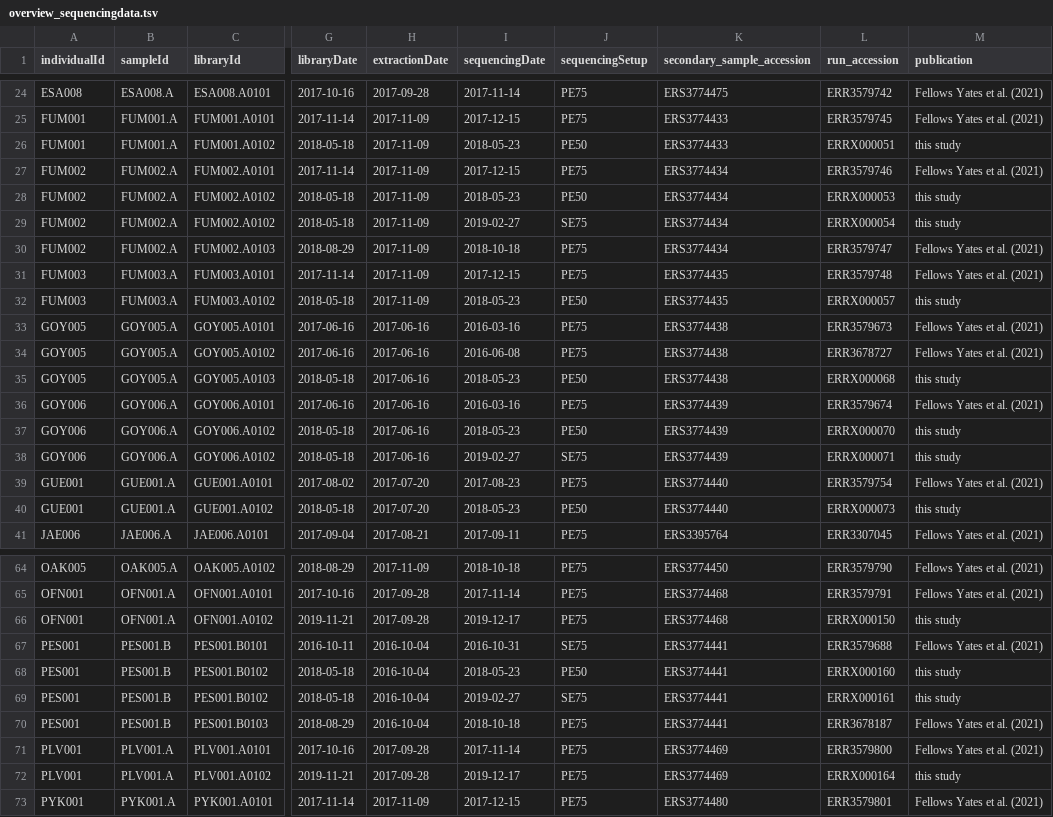
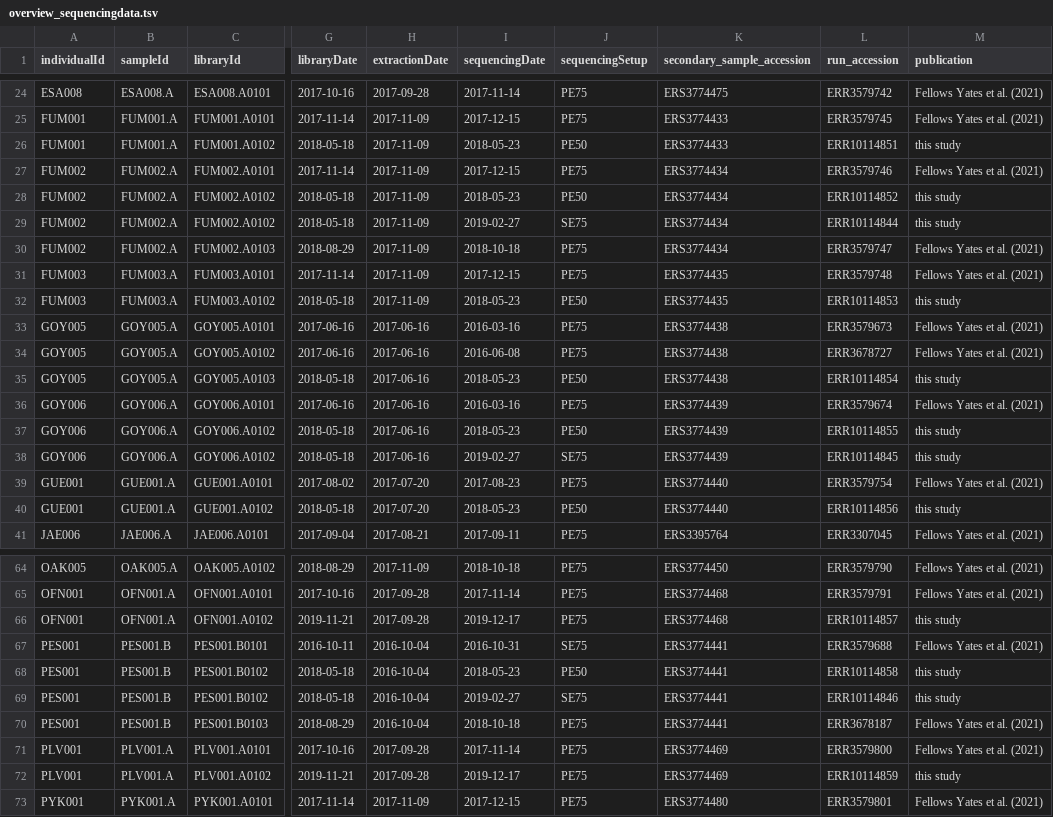
Before and after one commit to paleobiotechnology/EMN001_Paleofuran, a TSV file: 01-resources/overview_sequencingdata.tsv, drawn as a sheet; only a part is shown, gaps mark what is left out; the diff covers the shown part only; the diff names each change by its address in the sheet, - before the commit and + after, or states it on an @@ line.

Commit message:
Add run accessions for unpublished sequencing data

```diff
--- a/01-resources/overview_sequencingdata.tsv
+++ b/01-resources/overview_sequencingdata.tsv
-L26 (run_accession): ERRX000051
+L26 (run_accession): ERR10114851
-L28 (run_accession): ERRX000053
+L28 (run_accession): ERR10114852
-L29 (run_accession): ERRX000054
+L29 (run_accession): ERR10114844
-L32 (run_accession): ERRX000057
+L32 (run_accession): ERR10114853
-L35 (run_accession): ERRX000068
+L35 (run_accession): ERR10114854
-L37 (run_accession): ERRX000070
+L37 (run_accession): ERR10114855
-L38 (run_accession): ERRX000071
+L38 (run_accession): ERR10114845
-L40 (run_accession): ERRX000073
+L40 (run_accession): ERR10114856
-L66 (run_accession): ERRX000150
+L66 (run_accession): ERR10114857
-L68 (run_accession): ERRX000160
+L68 (run_accession): ERR10114858
-L69 (run_accession): ERRX000161
+L69 (run_accession): ERR10114846
-L72 (run_accession): ERRX000164
+L72 (run_accession): ERR10114859
```
Also changed, not shown: 11 edited cells elsewhere in this file.
